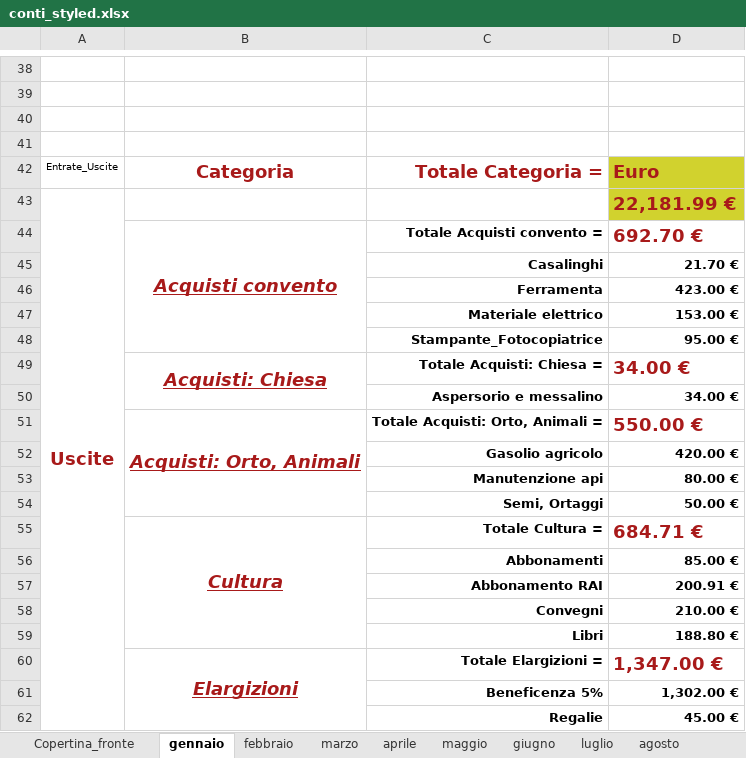
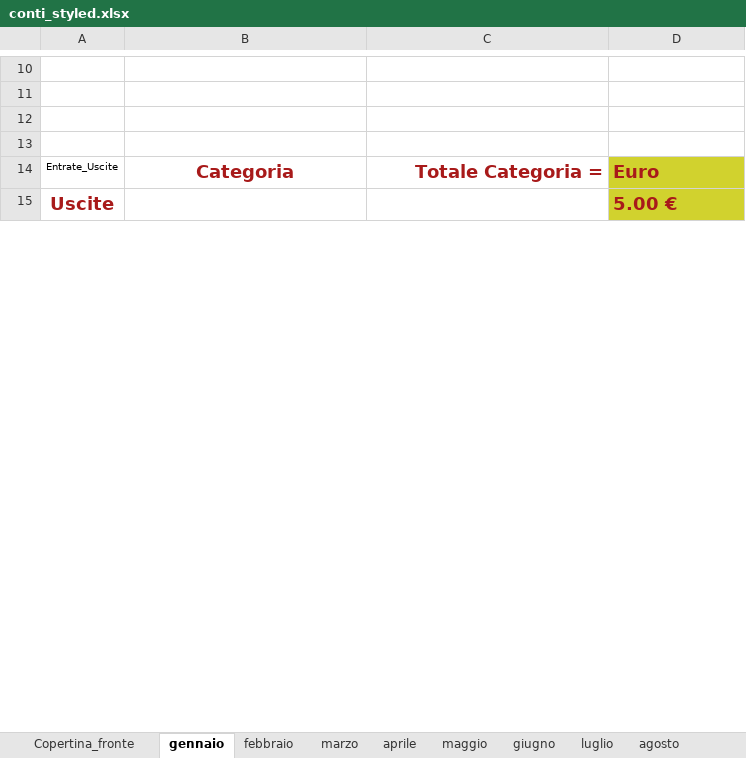
Before and after one commit to fragiaco/python_CONTI_01, an Excel workbook: conti_styled.xlsx, sheet gennaio, drawn as a sheet; only a part is shown, gaps mark what is left out; values as stored, in another font and other column widths than the file's, no borders; removed rows and columns are numbered as before the commit, all else as after; the diff covers the shown part only; the diff names each change by its address in the sheet, - before the commit and + after, or states it on an @@ line.

Commit message:
conti convento_workinprogress_Anno_report_Stringvar

```diff
--- a/conti_styled.xlsx (sheet gennaio)
+++ b/conti_styled.xlsx (sheet gennaio)
-D15: 22,181.99 €
+D15: 5.00 €
-row 44:  | Acquisti convento | Totale Acquisti convento = | 692.70 €
-row 45:  |  | Casalinghi | 21.70 €
-row 46:  |  | Ferramenta | 423.00 €
-row 47:  |  | Materiale elettrico | 153.00 €
-row 48:  |  | Stampante_Fotocopiatrice | 95.00 €
-row 49:  | Acquisti: Chiesa | Totale Acquisti: Chiesa = | 34.00 €
-row 50:  |  | Aspersorio e messalino | 34.00 €
-row 51:  | Acquisti: Orto, Animali | Totale Acquisti: Orto, Animali = | 550.00 €
-row 52:  |  | Gasolio agricolo | 420.00 €
-row 53:  |  | Manutenzione api | 80.00 €
-row 54:  |  | Semi, Ortaggi | 50.00 €
-row 55:  | Cultura | Totale Cultura = | 684.71 €
-row 56:  |  | Abbonamenti | 85.00 €
-row 57:  |  | Abbonamento RAI | 200.91 €
-row 58:  |  | Convegni | 210.00 €
-row 59:  |  | Libri | 188.80 €
-row 60:  | Elargizioni | Totale Elargizioni = | 1,347.00 €
-row 61:  |  | Beneficenza 5% | 1,302.00 €
-row 62:  |  | Regalie | 45.00 €
```
Also changed, not shown: 3 added rows, 64 removed rows, 6 edited cells and cell formats elsewhere in this sheet, sheet Tab_Uscite, sheet novembre, sheet febbraio, sheet aprile, sheet giugno, sheet dicembre, 9 more sheets, conti_camerino_styled.xlsx, 2 other files.
